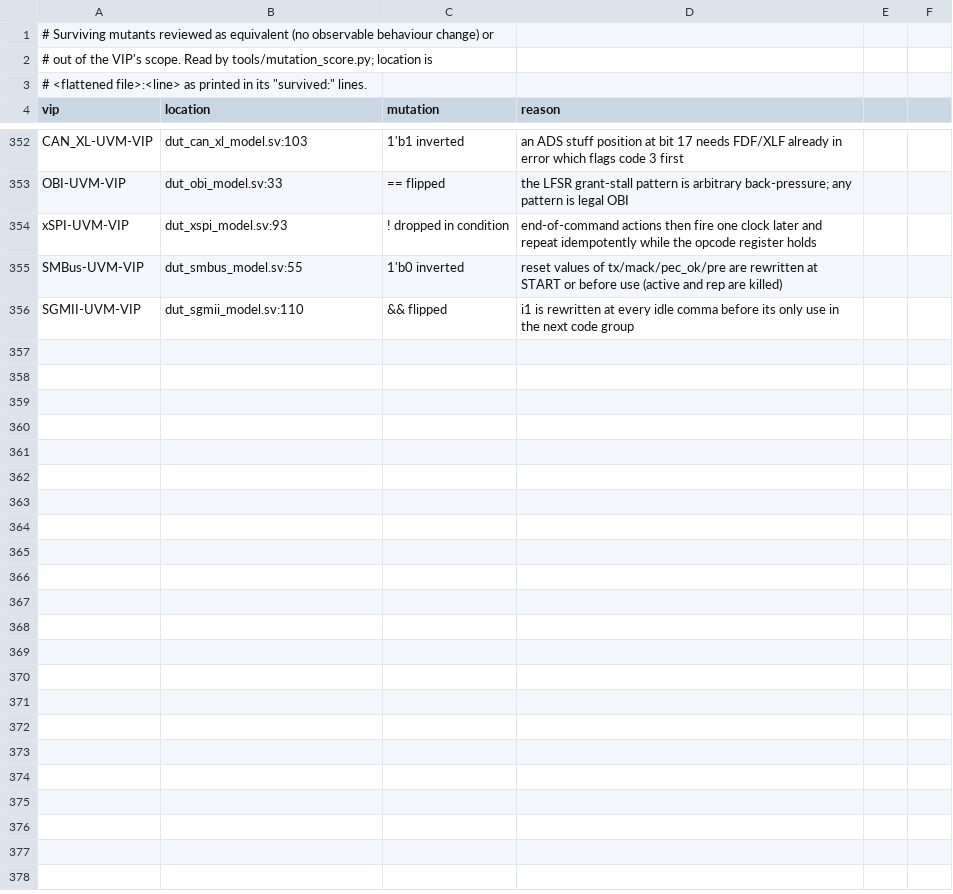
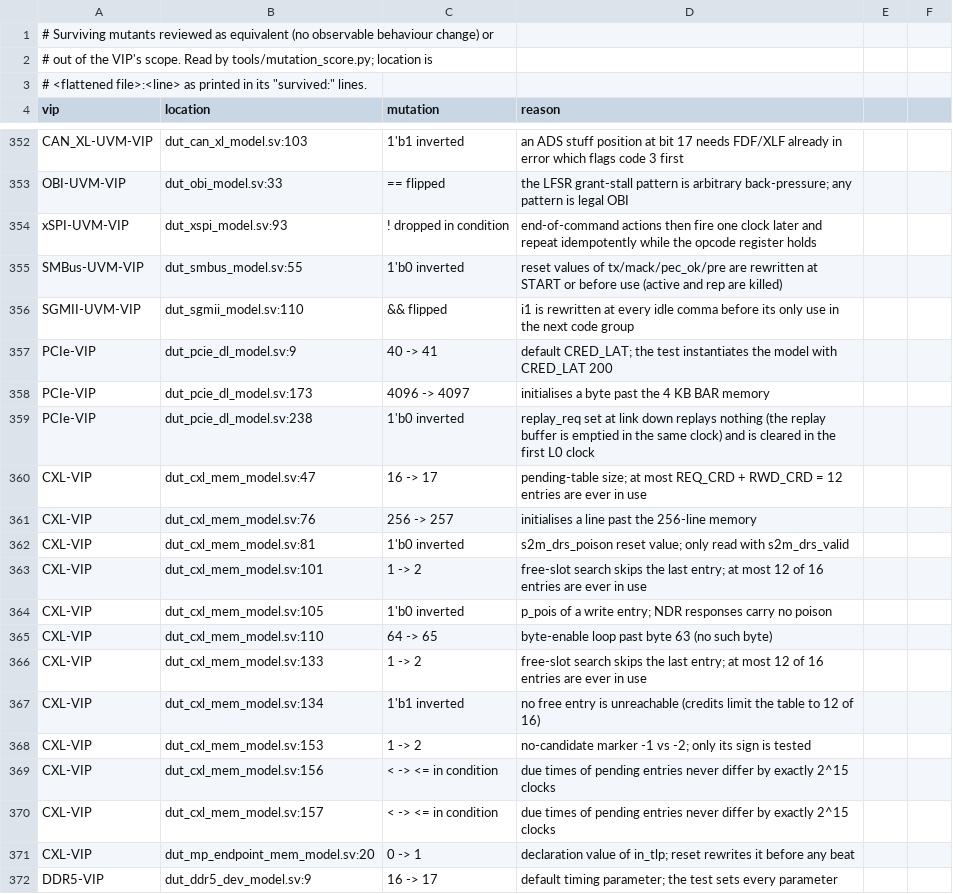
Before and after one commit to tonythetiger168/open-vip-portfolio, a CSV file: tools/mutation_equivalent.csv, drawn as a sheet; only a part is shown, gaps mark what is left out; the diff covers the shown part only; the diff names each change by its address in the sheet, - before the commit and + after, or states it on an @@ line.

```diff
--- a/tools/mutation_equivalent.csv
+++ b/tools/mutation_equivalent.csv
+row 357: PCIe-VIP | dut_pcie_dl_model.sv:9 | 40 -> 41 | default CRED_LAT; the test instantiates the model with CRED_LAT 200
+row 358: PCIe-VIP | dut_pcie_dl_model.sv:173 | 4096 -> 4097 | initialises a byte past the 4 KB BAR memory
+row 359: PCIe-VIP | dut_pcie_dl_model.sv:238 | 1'b0 inverted | replay_req set at link down replays nothing (the replay buffer is emptied in the same clock) and is cleared in the first L0 clock
+row 360: CXL-VIP | dut_cxl_mem_model.sv:47 | 16 -> 17 | pending-table size; at most REQ_CRD + RWD_CRD = 12 entries are ever in use
+row 361: CXL-VIP | dut_cxl_mem_model.sv:76 | 256 -> 257 | initialises a line past the 256-line memory
+row 362: CXL-VIP | dut_cxl_mem_model.sv:81 | 1'b0 inverted | s2m_drs_poison reset value; only read with s2m_drs_valid
+row 363: CXL-VIP | dut_cxl_mem_model.sv:101 | 1 -> 2 | free-slot search skips the last entry; at most 12 of 16 entries are ever in use
+row 364: CXL-VIP | dut_cxl_mem_model.sv:105 | 1'b0 inverted | p_pois of a write entry; NDR responses carry no poison
+row 365: CXL-VIP | dut_cxl_mem_model.sv:110 | 64 -> 65 | byte-enable loop past byte 63 (no such byte)
+row 366: CXL-VIP | dut_cxl_mem_model.sv:133 | 1 -> 2 | free-slot search skips the last entry; at most 12 of 16 entries are ever in use
+row 367: CXL-VIP | dut_cxl_mem_model.sv:134 | 1'b1 inverted | no free entry is unreachable (credits limit the table to 12 of 16)
+row 368: CXL-VIP | dut_cxl_mem_model.sv:153 | 1 -> 2 | no-candidate marker -1 vs -2; only its sign is tested
+row 369: CXL-VIP | dut_cxl_mem_model.sv:156 | < -> <= in condition | due times of pending entries never differ by exactly 2^15 clocks
+row 370: CXL-VIP | dut_cxl_mem_model.sv:157 | < -> <= in condition | due times of pending entries never differ by exactly 2^15 clocks
+row 371: CXL-VIP | dut_mp_endpoint_mem_model.sv:20 | 0 -> 1 | declaration value of in_tlp; reset rewrites it before any beat
+row 372: DDR5-VIP | dut_ddr5_dev_model.sv:9 | 16 -> 17 | default timing parameter; the test sets every parameter
```
Also changed, not shown: 34 added rows elsewhere in this file, vip_individual_portfolio.csv, 14 other files.
